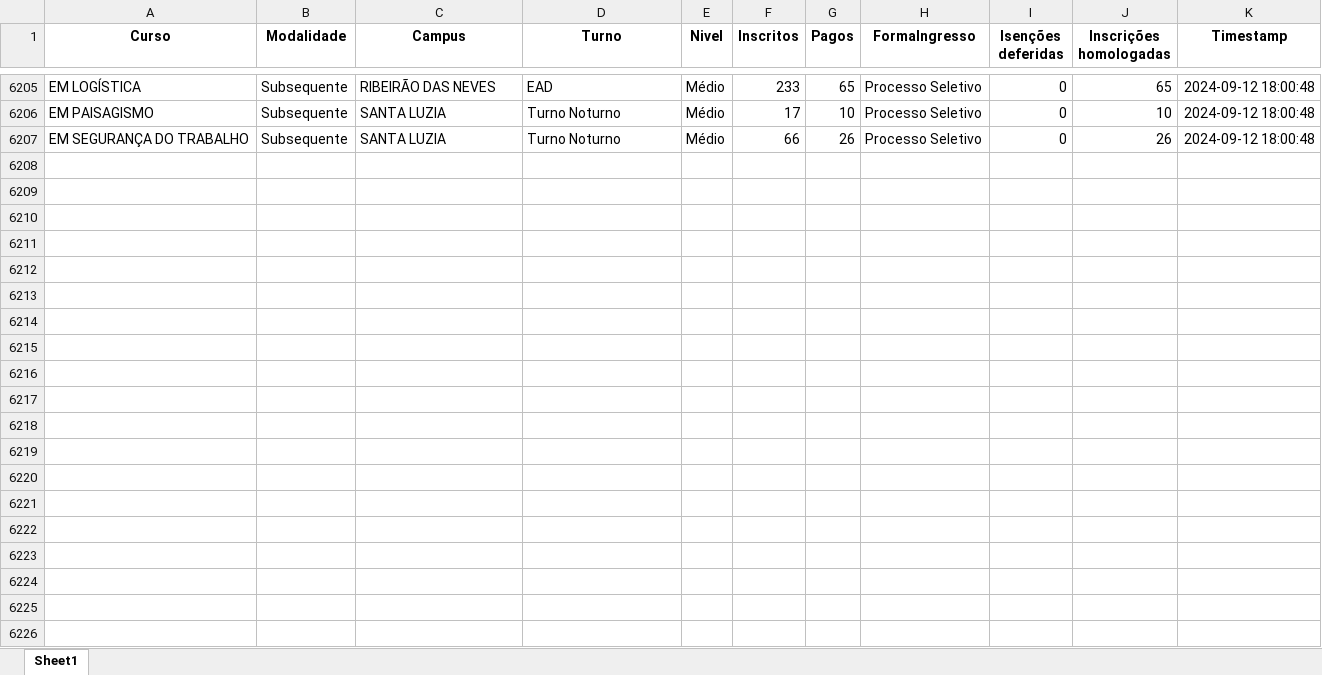
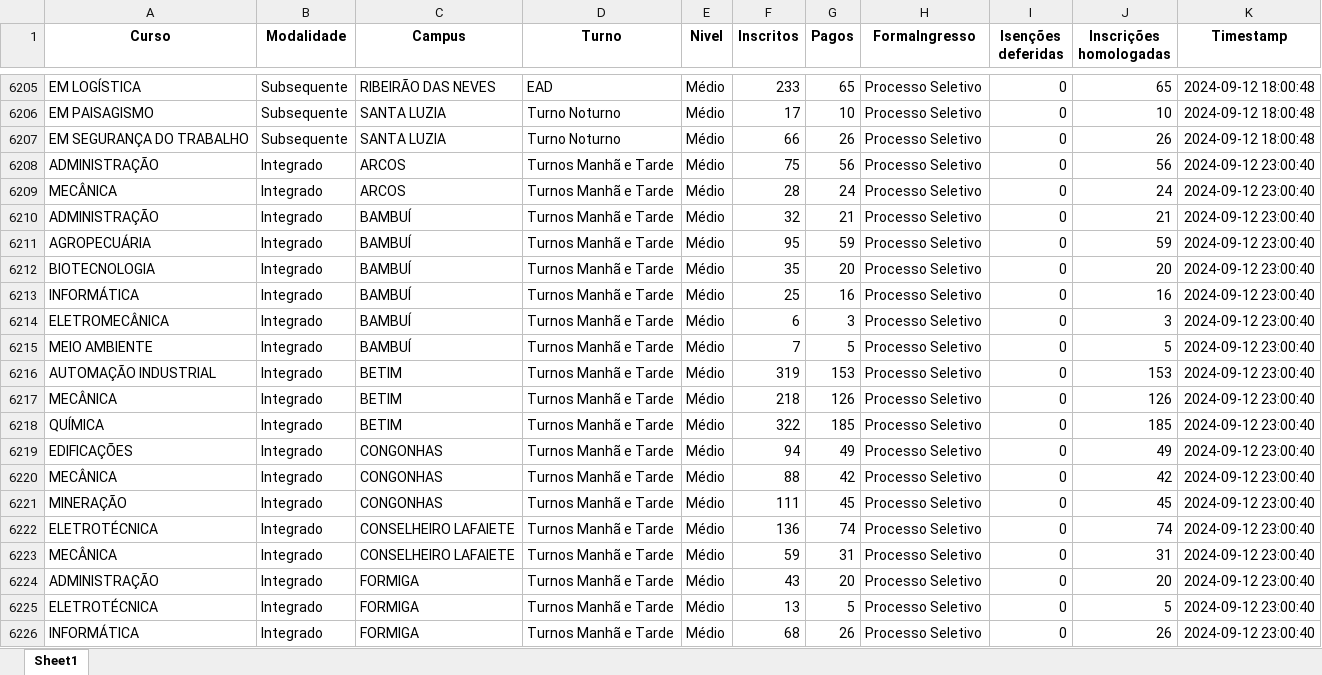
Before and after one commit to lucianovilasboas/vestibular2025, an Excel workbook: dados/processed/all_data.xlsx, sheet Sheet1, drawn as a sheet; only a part is shown, gaps mark what is left out; values as stored, in another font and other column widths than the file's, no borders; the diff covers the shown part only; the diff names each change by its address in the sheet, - before the commit and + after, or states it on an @@ line.

```diff
--- a/dados/processed/all_data.xlsx (sheet Sheet1)
+++ b/dados/processed/all_data.xlsx (sheet Sheet1)
+row 6208: ADMINISTRAÇÃO | Integrado | ARCOS | Turnos Manhã e Tarde | Médio | 75 | 56 | Processo Seletivo | 0 | 56 | 2024-09-12 23:00:40
+row 6209: MECÂNICA | Integrado | ARCOS | Turnos Manhã e Tarde | Médio | 28 | 24 | Processo Seletivo | 0 | 24 | 2024-09-12 23:00:40
+row 6210: ADMINISTRAÇÃO | Integrado | BAMBUÍ | Turnos Manhã e Tarde | Médio | 32 | 21 | Processo Seletivo | 0 | 21 | 2024-09-12 23:00:40
+row 6211: AGROPECUÁRIA | Integrado | BAMBUÍ | Turnos Manhã e Tarde | Médio | 95 | 59 | Processo Seletivo | 0 | 59 | 2024-09-12 23:00:40
+row 6212: BIOTECNOLOGIA | Integrado | BAMBUÍ | Turnos Manhã e Tarde | Médio | 35 | 20 | Processo Seletivo | 0 | 20 | 2024-09-12 23:00:40
+row 6213: INFORMÁTICA | Integrado | BAMBUÍ | Turnos Manhã e Tarde | Médio | 25 | 16 | Processo Seletivo | 0 | 16 | 2024-09-12 23:00:40
+row 6214: ELETROMECÂNICA | Integrado | BAMBUÍ | Turnos Manhã e Tarde | Médio | 6 | 3 | Processo Seletivo | 0 | 3 | 2024-09-12 23:00:40
+row 6215: MEIO AMBIENTE | Integrado | BAMBUÍ | Turnos Manhã e Tarde | Médio | 7 | 5 | Processo Seletivo | 0 | 5 | 2024-09-12 23:00:40
+row 6216: AUTOMAÇÃO INDUSTRIAL | Integrado | BETIM | Turnos Manhã e Tarde | Médio | 319 | 153 | Processo Seletivo | 0 | 153 | 2024-09-12 23:00:40
+row 6217: MECÂNICA | Integrado | BETIM | Turnos Manhã e Tarde | Médio | 218 | 126 | Processo Seletivo | 0 | 126 | 2024-09-12 23:00:40
+row 6218: QUÍMICA | Integrado | BETIM | Turnos Manhã e Tarde | Médio | 322 | 185 | Processo Seletivo | 0 | 185 | 2024-09-12 23:00:40
+row 6219: EDIFICAÇÕES | Integrado | CONGONHAS | Turnos Manhã e Tarde | Médio | 94 | 49 | Processo Seletivo | 0 | 49 | 2024-09-12 23:00:40
+row 6220: MECÂNICA | Integrado | CONGONHAS | Turnos Manhã e Tarde | Médio | 88 | 42 | Processo Seletivo | 0 | 42 | 2024-09-12 23:00:40
+row 6221: MINERAÇÃO | Integrado | CONGONHAS | Turnos Manhã e Tarde | Médio | 111 | 45 | Processo Seletivo | 0 | 45 | 2024-09-12 23:00:40
+row 6222: ELETROTÉCNICA | Integrado | CONSELHEIRO LAFAIETE | Turnos Manhã e Tarde | Médio | 136 | 74 | Processo Seletivo | 0 | 74 | 2024-09-12 23:00:40
+row 6223: MECÂNICA | Integrado | CONSELHEIRO LAFAIETE | Turnos Manhã e Tarde | Médio | 59 | 31 | Processo Seletivo | 0 | 31 | 2024-09-12 23:00:40
+row 6224: ADMINISTRAÇÃO | Integrado | FORMIGA | Turnos Manhã e Tarde | Médio | 43 | 20 | Processo Seletivo | 0 | 20 | 2024-09-12 23:00:40
+row 6225: ELETROTÉCNICA | Integrado | FORMIGA | Turnos Manhã e Tarde | Médio | 13 | 5 | Processo Seletivo | 0 | 5 | 2024-09-12 23:00:40
+row 6226: INFORMÁTICA | Integrado | FORMIGA | Turnos Manhã e Tarde | Médio | 68 | 26 | Processo Seletivo | 0 | 26 | 2024-09-12 23:00:40
```
Also changed, not shown: 137 added rows elsewhere in this sheet, dados/2025-1_GestaoResultado_ResumoInscricoes_Integrado.xlsx, dados/2025-1_GestaoResultado_ResumoInscricoes_Subsequente.xlsx, 1 other file.
